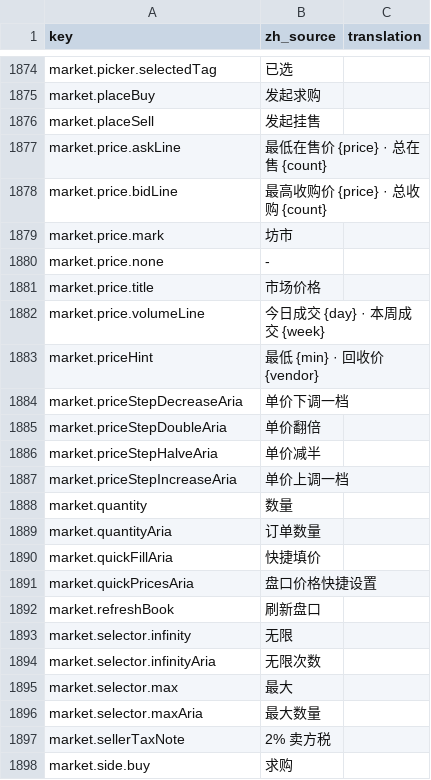
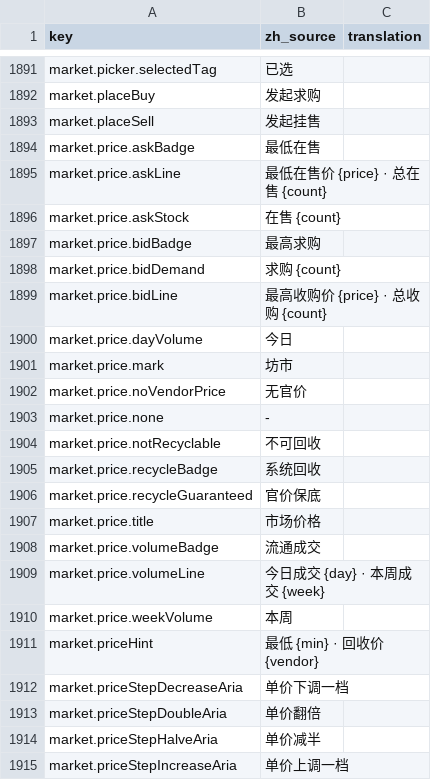
Before and after one commit to fruktoguo/daohua, a CSV file: frontend/public/locales/template.csv, drawn as a sheet; only a part is shown, gaps mark what is left out; the shorter side is filled out with more unchanged rows; the diff covers the shown part only; the diff names each change by its address in the sheet, - before the commit and + after, or states it on an @@ line.

```diff
--- a/frontend/public/locales/template.csv
+++ b/frontend/public/locales/template.csv
+row 1894: market.price.askBadge | 最低在售
+row 1896: market.price.askStock | 在售 {count}
+row 1897: market.price.bidBadge | 最高求购
+row 1898: market.price.bidDemand | 求购 {count}
+row 1900: market.price.dayVolume | 今日
+row 1902: market.price.noVendorPrice | 无官价
+row 1904: market.price.notRecyclable | 不可回收
+row 1905: market.price.recycleBadge | 系统回收
+row 1906: market.price.recycleGuaranteed | 官价保底
+row 1908: market.price.volumeBadge | 流通成交
+row 1910: market.price.weekVolume | 本周
```
Also changed, not shown: 17 added rows elsewhere in this file, 15 other files.
